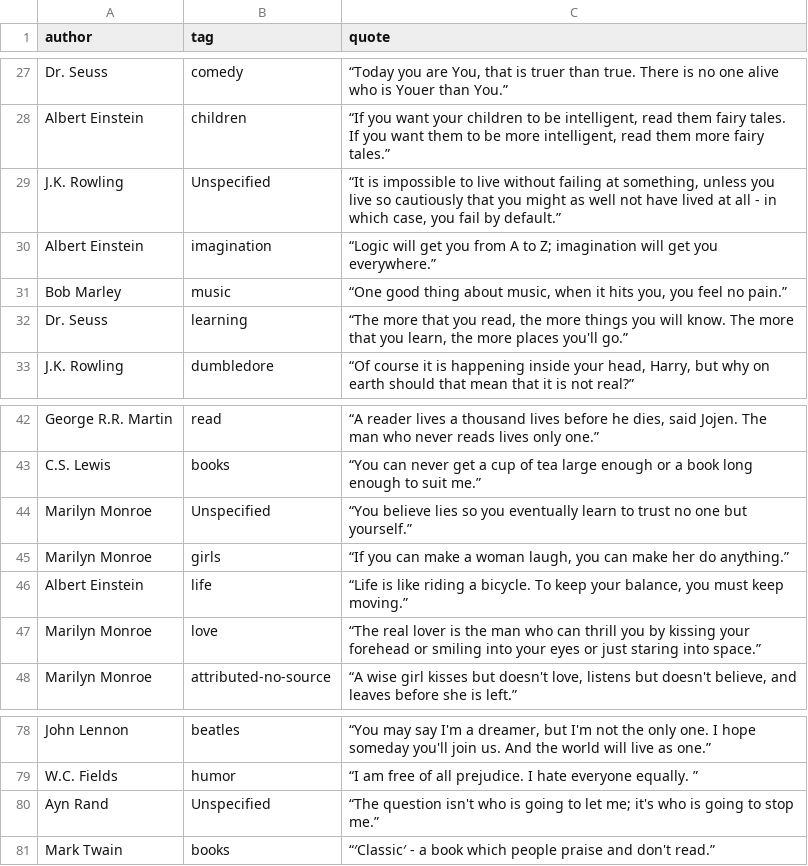
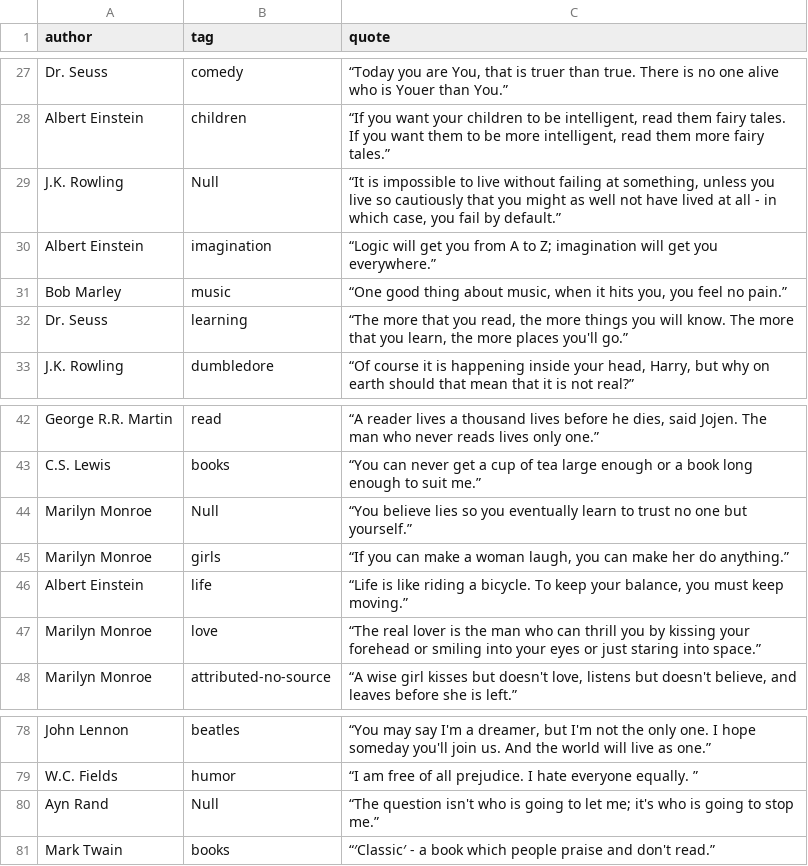
Before and after one commit to sitkadude/py_web_scraper, a CSV file: scrape.csv, drawn as a sheet; only a part is shown, gaps mark what is left out.

```diff
--- a/scrape.csv
+++ b/scrape.csv
@@ -28,3 +28,3 @@ Dr. Seuss,comedy,"“Today you are You, that is truer than true. There is no one
 Albert Einstein,children,"“If you want your children to be intelligent, read them fairy tales. If you want them to be more intelligent, read them more fairy tales.”"
-J.K. Rowling,Unspecified,"“It is impossible to live without failing at something, unless you live so cautiously that you might as well not have lived at all - in which case, you fail by default.”"
+J.K. Rowling,Null,"“It is impossible to live without failing at something, unless you live so cautiously that you might as well not have lived at all - in which case, you fail by default.”"
 Albert Einstein,imagination,“Logic will get you from A to Z; imagination will get you everywhere.”
@@ -43,3 +43,3 @@ George R.R. Martin,read,"“A reader lives a thousand lives before he dies, said
 C.S. Lewis,books,“You can never get a cup of tea large enough or a book long enough to suit me.”
-Marilyn Monroe,Unspecified,“You believe lies so you eventually learn to trust no one but yourself.”
+Marilyn Monroe,Null,“You believe lies so you eventually learn to trust no one but yourself.”
 Marilyn Monroe,girls,"“If you can make a woman laugh, you can make her do anything.”"
@@ -79,3 +79,3 @@ John Lennon,beatles,"“You may say I'm a dreamer, but I'm not the only one. I h
 W.C. Fields,humor,“I am free of all prejudice. I hate everyone equally. ”
-Ayn Rand,Unspecified,“The question isn't who is going to let me; it's who is going to stop me.”
+Ayn Rand,Null,“The question isn't who is going to let me; it's who is going to stop me.”
 Mark Twain,books,“′Classic′ - a book which people praise and don't read.”
```
Also changed, not shown: 1 other file.
